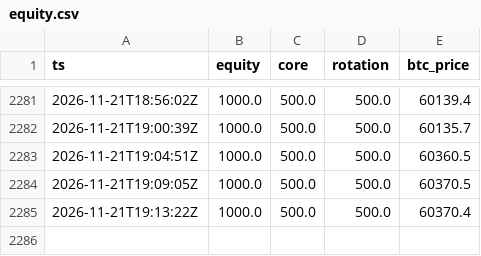
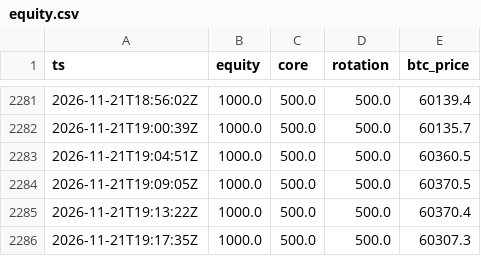
Before and after one commit to realglider/paper-bot, a CSV file: data/rotation/equity.csv, drawn as a sheet; only a part is shown, gaps mark what is left out; the diff names each change by its address in the sheet, - before the commit and + after, or states it on an @@ line.

```diff
--- a/data/rotation/equity.csv
+++ b/data/rotation/equity.csv
+row 2286: 2026-11-21T19:17:35Z | 1000.0 | 500.0 | 500.0 | 60307.3
```
Also changed, not shown: data/futures/equity.csv, data/listing/equity.csv, 8 other files.
